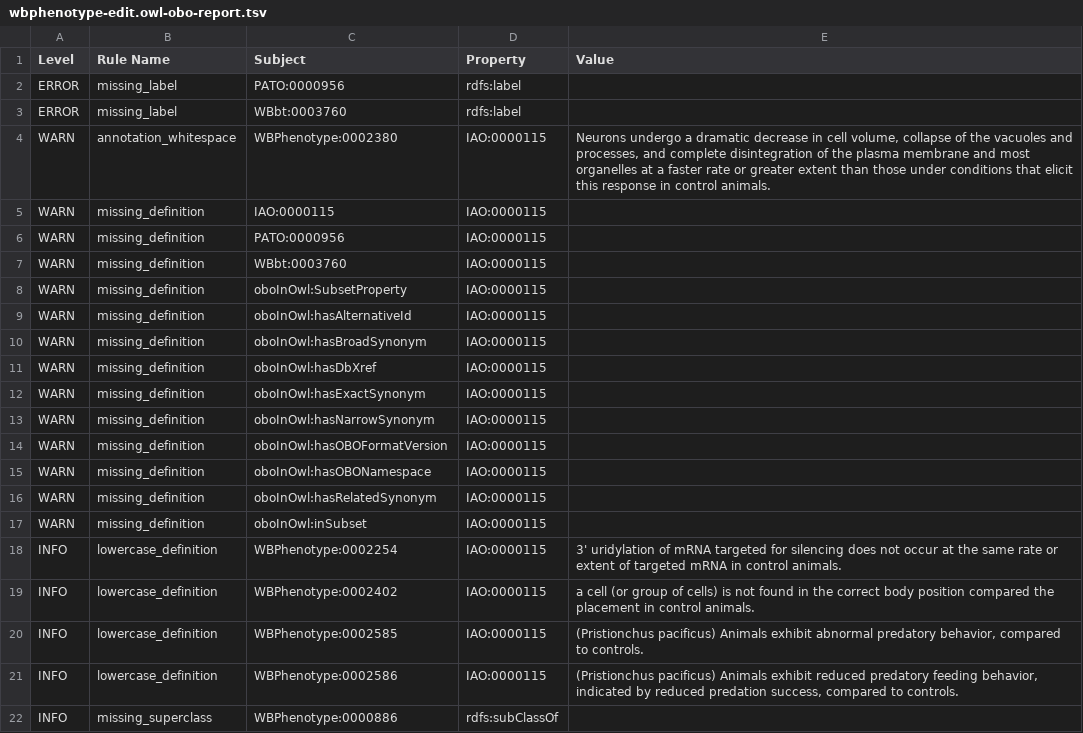
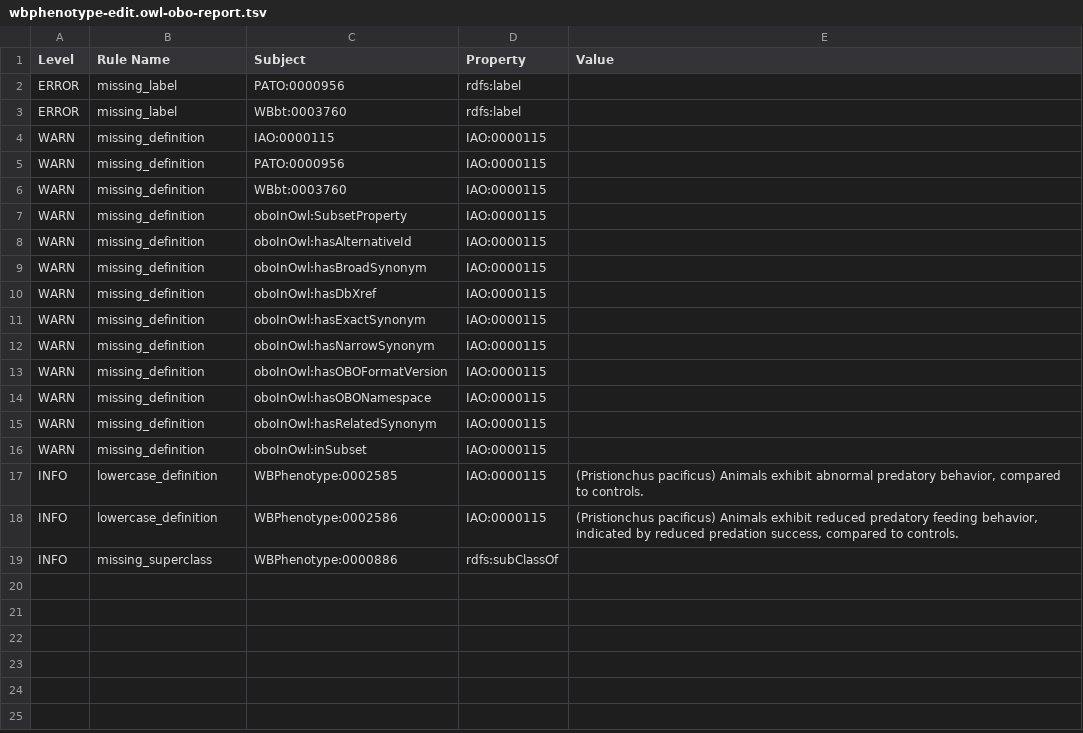
Before and after one commit to obophenotype/c-elegans-phenotype-ontology, a TSV file: reports/wbphenotype-edit.owl-obo-report.tsv, drawn as a sheet; the diff names each change by its address in the sheet, - before the commit and + after, or states it on an @@ line.

```diff
--- a/reports/wbphenotype-edit.owl-obo-report.tsv
+++ b/reports/wbphenotype-edit.owl-obo-report.tsv
-row 4: WARN | annotation_whitespace | WBPhenotype:0002380 | IAO:0000115 | Neurons undergo a dramatic decrease in cell volume, collapse of the vacuoles and processes, and complete disintegration of the plasma membrane and most organelles at a faster rate or greater extent than those under conditions that elicit this response in control animals.
-row 18: INFO | lowercase_definition | WBPhenotype:0002254 | IAO:0000115 | 3' uridylation of mRNA targeted for silencing does not occur at the same rate or extent of targeted mRNA in control animals.
-row 19: INFO | lowercase_definition | WBPhenotype:0002402 | IAO:0000115 | a cell (or group of cells) is not found in the correct body position compared the placement in control animals.
```
Also changed, not shown: src/ontology/reports/wbphenotype-edit.owl-obo-report.tsv, 35 other files.
